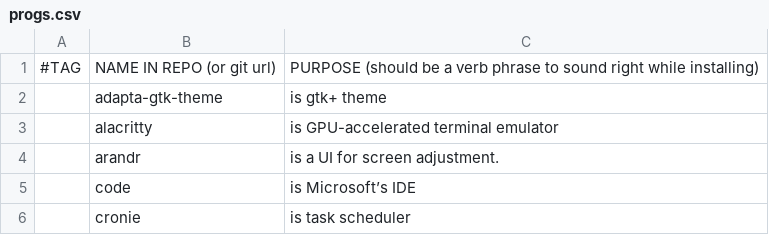
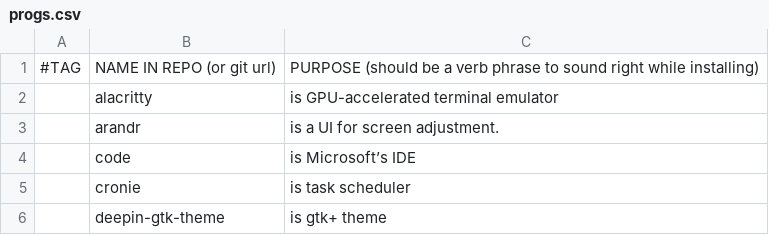
Before and after one commit to DusanLesan/abs, a CSV file: progs.csv, drawn as a sheet; only a part is shown; the shorter side is filled out with more unchanged rows.

Commit message:
remove adapta-gtk-theme

```diff
--- a/progs.csv
+++ b/progs.csv
@@ -1,3 +1,2 @@
 #TAG,NAME IN REPO (or git url),PURPOSE (should be a verb phrase to sound right while installing)
-,adapta-gtk-theme,is gtk+ theme
 ,alacritty,is GPU-accelerated terminal emulator
```
